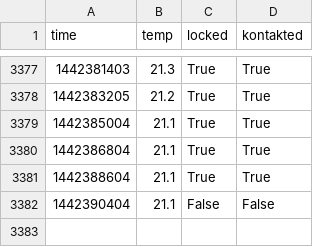
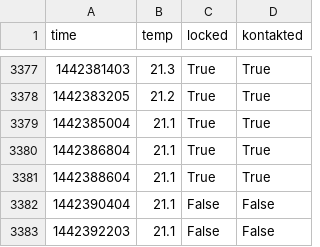
Before and after one commit to realraum/r3pi-temperature, a CSV file: temp_log.csv, drawn as a sheet; only a part is shown, gaps mark what is left out; the diff names each change by its address in the sheet, - before the commit and + after, or states it on an @@ line.

Commit message:
added data

```diff
--- a/temp_log.csv
+++ b/temp_log.csv
+row 3383: 1442392203 | 21.1 | False | False
```
